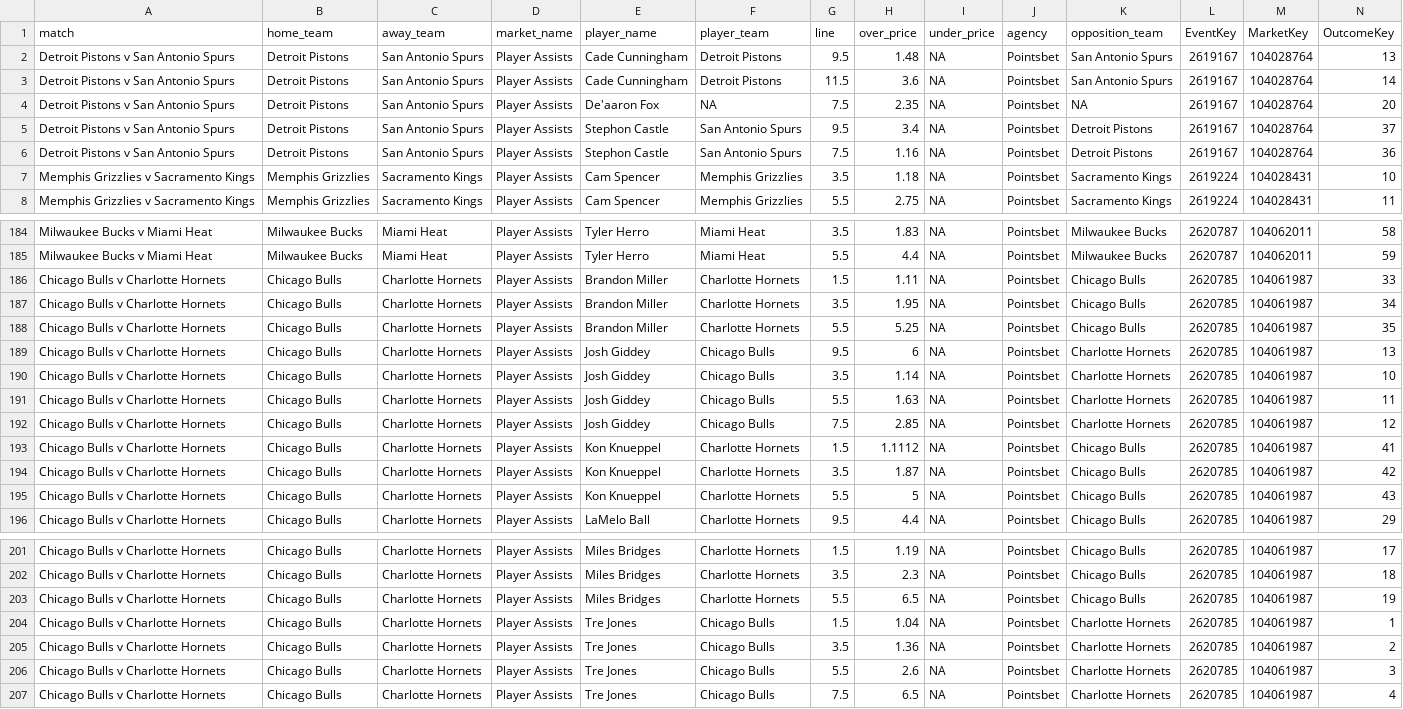
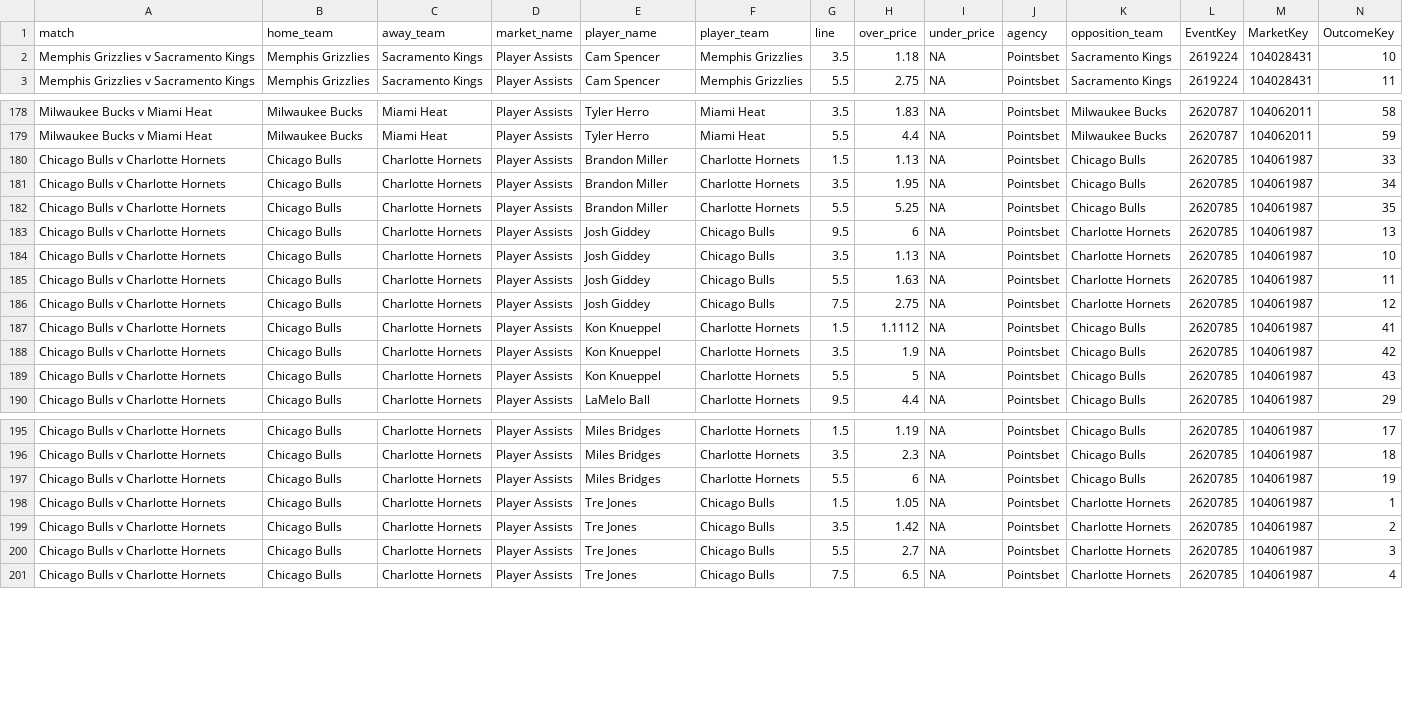
Before and after one commit to jamesbrown1417/NBA, a CSV file: Data/scraped_odds/pointsbet_player_assists.csv, drawn as a sheet; only a part is shown, gaps mark what is left out; removed rows and columns are numbered as before the commit, all else as after; rows hold the shown columns only; the diff covers the shown part only; the diff names each change by its address in the sheet, - before the commit and + after, or states it on an @@ line.

```diff
--- a/Data/scraped_odds/pointsbet_player_assists.csv
+++ b/Data/scraped_odds/pointsbet_player_assists.csv
-row 2: Detroit Pistons v San Antonio Spurs | Detroit Pistons | San Antonio Spurs | Player Assists | Cade Cunningham | Detroit Pistons | 9.5 | 1.48 | NA | Pointsbet | San Antonio Spurs | 2619167 | 104028764 | 13
-row 3: Detroit Pistons v San Antonio Spurs | Detroit Pistons | San Antonio Spurs | Player Assists | Cade Cunningham | Detroit Pistons | 11.5 | 3.6 | NA | Pointsbet | San Antonio Spurs | 2619167 | 104028764 | 14
-row 4: Detroit Pistons v San Antonio Spurs | Detroit Pistons | San Antonio Spurs | Player Assists | De'aaron Fox | NA | 7.5 | 2.35 | NA | Pointsbet | NA | 2619167 | 104028764 | 20
-row 5: Detroit Pistons v San Antonio Spurs | Detroit Pistons | San Antonio Spurs | Player Assists | Stephon Castle | San Antonio Spurs | 9.5 | 3.4 | NA | Pointsbet | Detroit Pistons | 2619167 | 104028764 | 37
-row 6: Detroit Pistons v San Antonio Spurs | Detroit Pistons | San Antonio Spurs | Player Assists | Stephon Castle | San Antonio Spurs | 7.5 | 1.16 | NA | Pointsbet | Detroit Pistons | 2619167 | 104028764 | 36
-H180 (over_price): 1.11
+H180 (over_price): 1.13
-H184 (over_price): 1.14
+H184 (over_price): 1.13
-H186 (over_price): 2.85
+H186 (over_price): 2.75
-H188 (over_price): 1.87
+H188 (over_price): 1.9
-H197 (over_price): 6.5
+H197 (over_price): 6
-H198 (over_price): 1.04
+H198 (over_price): 1.05
-H199 (over_price): 1.36
+H199 (over_price): 1.42
-H200 (over_price): 2.6
+H200 (over_price): 2.7
```
Also changed, not shown: 1 added row, 2 removed rows and 46 edited cells elsewhere in this file, Data/scraped_odds/dabble_player_rebounds.csv, Data/scraped_odds/pointsbet_player_points.csv, 54 other files.
